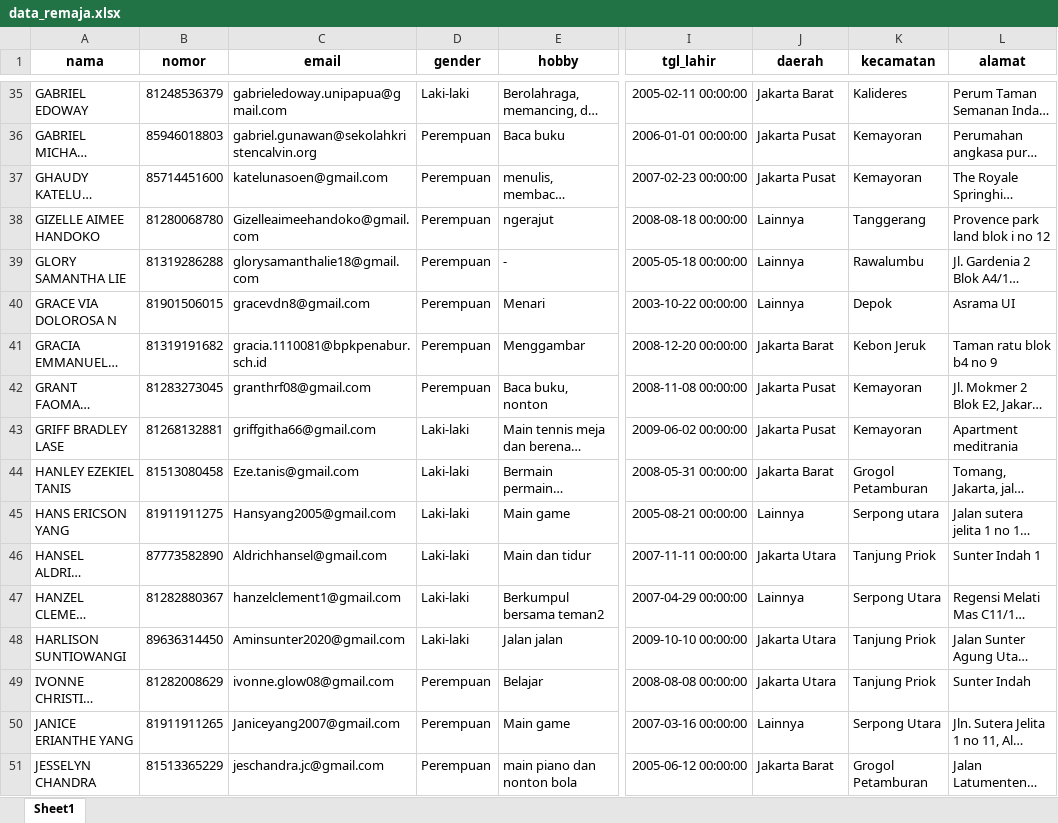
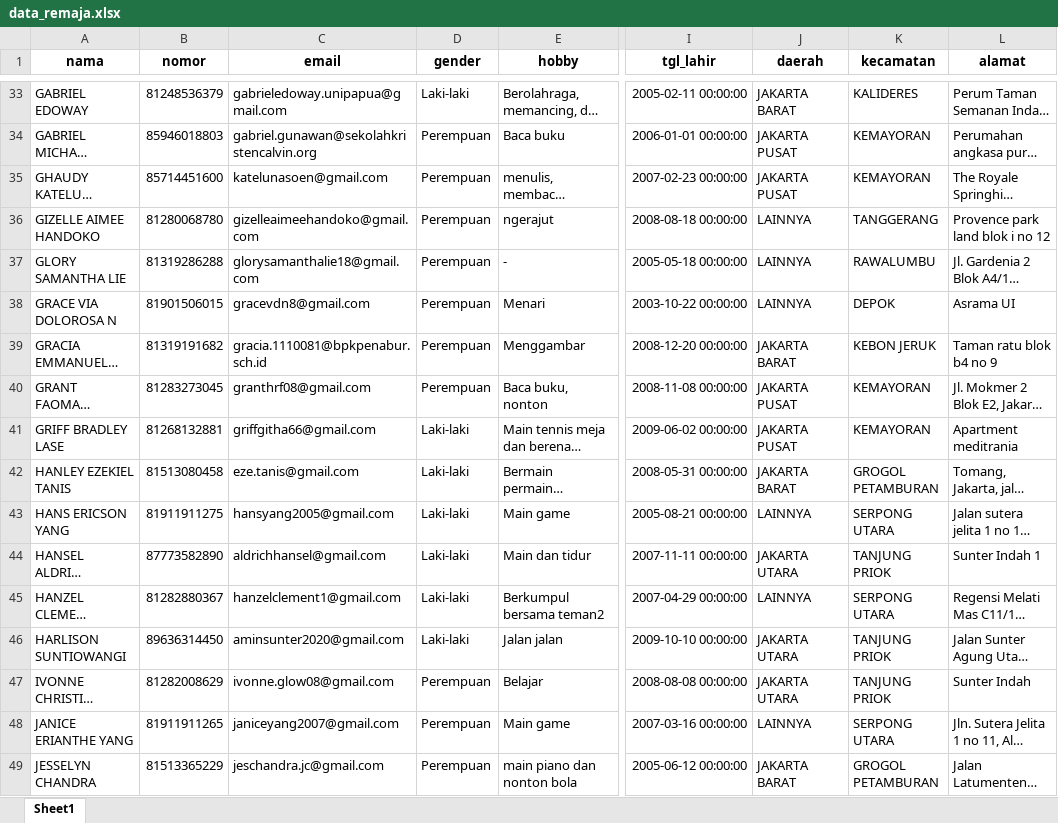
Before and after one commit to JamesPatrickOentoro/absen-remaja, an Excel workbook: frontend/data_remaja.xlsx, sheet Sheet1, drawn as a sheet; only a part is shown, gaps mark what is left out; long unchanged cells end in …; values as stored, in another font and other column widths than the file's, no borders; addresses are those after the commit; the diff covers the shown part only; the diff names each change by its address in the sheet, - before the commit and + after, or states it on an @@ line.

Commit message:
add dropdown daerah kecamatan api

```diff
--- a/frontend/data_remaja.xlsx (sheet Sheet1)
+++ b/frontend/data_remaja.xlsx (sheet Sheet1)
-J33 (daerah): Jakarta Barat
+J33 (daerah): JAKARTA BARAT
-K33 (kecamatan): Kalideres
+K33 (kecamatan): KALIDERES
-J34:J35 (daerah): Jakarta Pusat
+J34:J35 (daerah): JAKARTA PUSAT
-K34:K35 (kecamatan): Kemayoran
+K34:K35 (kecamatan): KEMAYORAN
-C36 (email): Gizelleaimeehandoko@gmail.com
+C36 (email): gizelleaimeehandoko@gmail.com
-J36:J38 (daerah): Lainnya
+J36:J38 (daerah): LAINNYA
-K36 (kecamatan): Tanggerang
+K36 (kecamatan): TANGGERANG
-K37 (kecamatan): Rawalumbu
+K37 (kecamatan): RAWALUMBU
-K38 (kecamatan): Depok
+K38 (kecamatan): DEPOK
-J39 (daerah): Jakarta Barat
+J39 (daerah): JAKARTA BARAT
-K39 (kecamatan): Kebon Jeruk
+K39 (kecamatan): KEBON JERUK
-J40:J41 (daerah): Jakarta Pusat
+J40:J41 (daerah): JAKARTA PUSAT
-K40:K41 (kecamatan): Kemayoran
+K40:K41 (kecamatan): KEMAYORAN
-C42 (email): Eze.tanis@gmail.com
+C42 (email): eze.tanis@gmail.com
-J42 (daerah): Jakarta Barat
+J42 (daerah): JAKARTA BARAT
-K42 (kecamatan): Grogol Petamburan
+K42 (kecamatan): GROGOL PETAMBURAN
-C43 (email): Hansyang2005@gmail.com
+C43 (email): hansyang2005@gmail.com
-J43 (daerah): Lainnya
+J43 (daerah): LAINNYA
-K43 (kecamatan): Serpong utara
+K43 (kecamatan): SERPONG UTARA
-C44 (email): Aldrichhansel@gmail.com
+C44 (email): aldrichhansel@gmail.com
-J44 (daerah): Jakarta Utara
+J44 (daerah): JAKARTA UTARA
-K44 (kecamatan): Tanjung Priok
+K44 (kecamatan): TANJUNG PRIOK
-J45 (daerah): Lainnya
+J45 (daerah): LAINNYA
-K45 (kecamatan): Serpong Utara
+K45 (kecamatan): SERPONG UTARA
-C46 (email): Aminsunter2020@gmail.com
+C46 (email): aminsunter2020@gmail.com
-J46:J47 (daerah): Jakarta Utara
+J46:J47 (daerah): JAKARTA UTARA
-K46:K47 (kecamatan): Tanjung Priok
+K46:K47 (kecamatan): TANJUNG PRIOK
-C48 (email): Janiceyang2007@gmail.com
+C48 (email): janiceyang2007@gmail.com
-J48 (daerah): Lainnya
+J48 (daerah): LAINNYA
-K48 (kecamatan): Serpong Utara
+K48 (kecamatan): SERPONG UTARA
-J49 (daerah): Jakarta Barat
+J49 (daerah): JAKARTA BARAT
-K49 (kecamatan): Grogol Petamburan
+K49 (kecamatan): GROGOL PETAMBURAN
```
Also changed, not shown: 3 removed rows and 221 edited cells elsewhere in this sheet, 2 other files.
